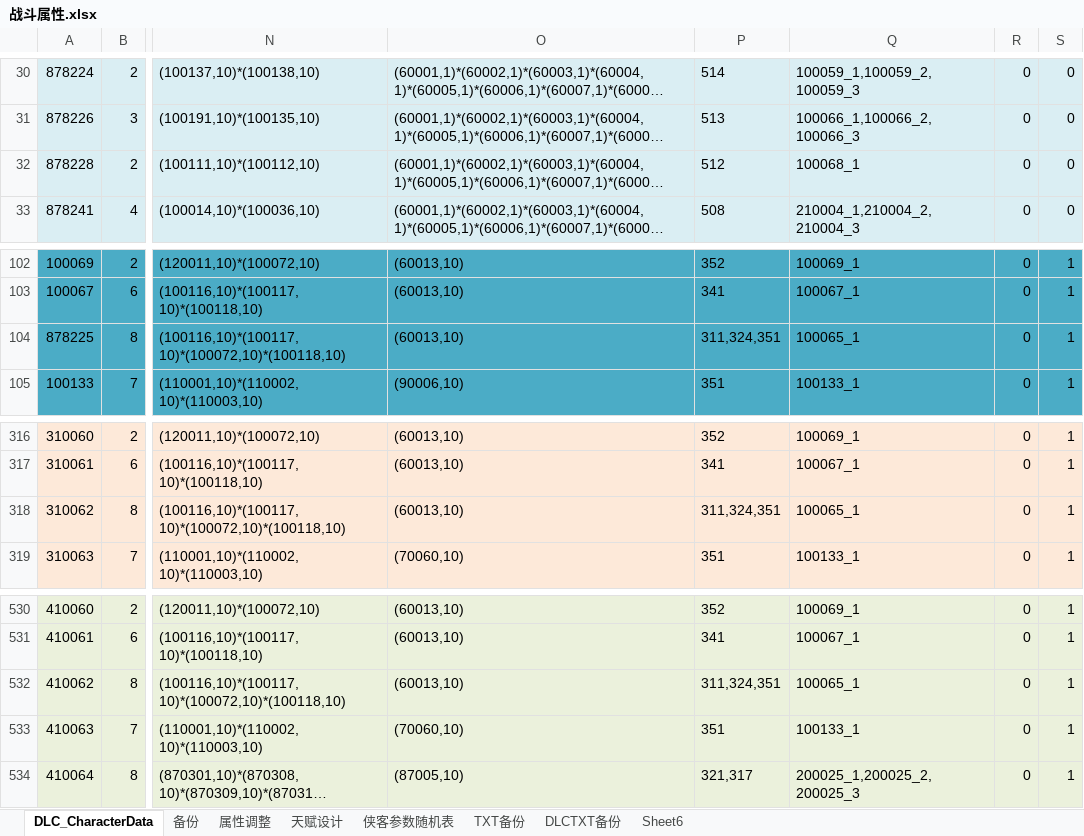
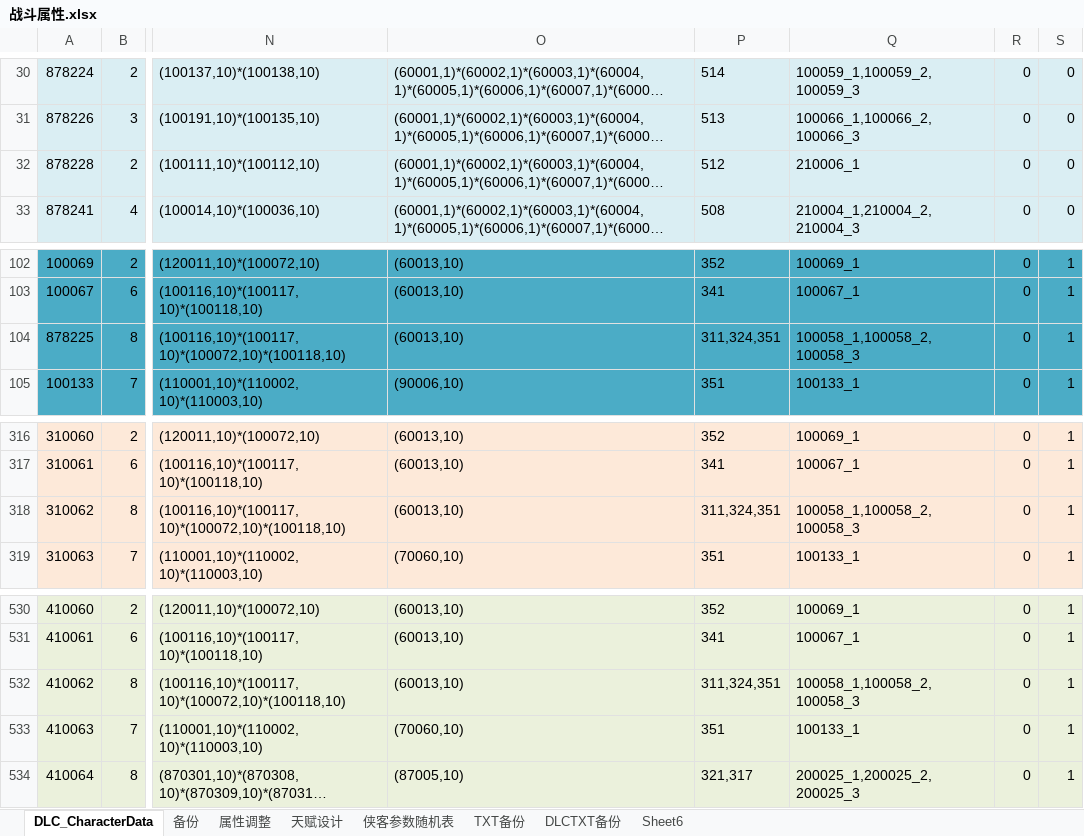
Before and after one commit to xiaozhuzzz/XiakePreMod, an Excel workbook: Excel文件/xiakeqian/战斗属性.xlsx, sheet DLC_CharacterData, drawn as a sheet; only a part is shown, gaps mark what is left out; long unchanged cells end in …; values as stored, in another font and other column widths than the file's, no borders; conditional formats not drawn; the diff names each change by its address in the sheet, - before the commit and + after, or states it on an @@ line.

```diff
--- a/Excel文件/xiakeqian/战斗属性.xlsx (sheet DLC_CharacterData)
+++ b/Excel文件/xiakeqian/战斗属性.xlsx (sheet DLC_CharacterData)
-Q32: 100068_1
+Q32: 210006_1
-Q104: 100065_1
+Q104: 100058_1,100058_2,100058_3
-Q318: 100065_1
+Q318: 100058_1,100058_2,100058_3
-Q532: 100065_1
+Q532: 100058_1,100058_2,100058_3
```
Also changed, not shown: charts or pictures, 2 other files.
